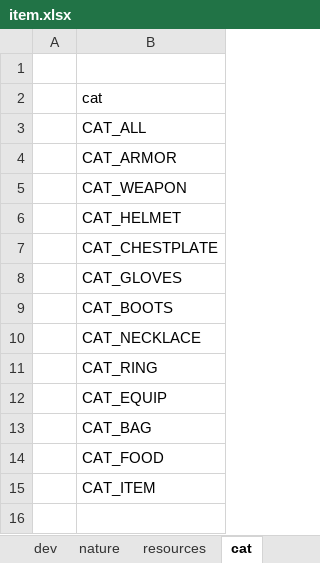
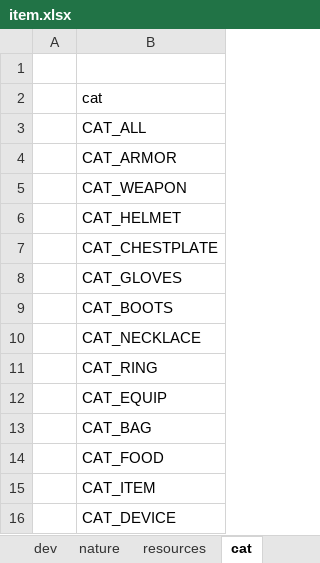
Before and after one commit to bwm0822/game_02, an Excel workbook: xls/item.xlsx, sheet cat, drawn as a sheet; values as stored, in another font and other column widths than the file's, no borders; the diff names each change by its address in the sheet, - before the commit and + after, or states it on an @@ line.

```diff
--- a/xls/item.xlsx (sheet cat)
+++ b/xls/item.xlsx (sheet cat)
+row 16:  | CAT_DEVICE
```
Also changed, not shown: sheet dev, sheet others, 3 other files.
